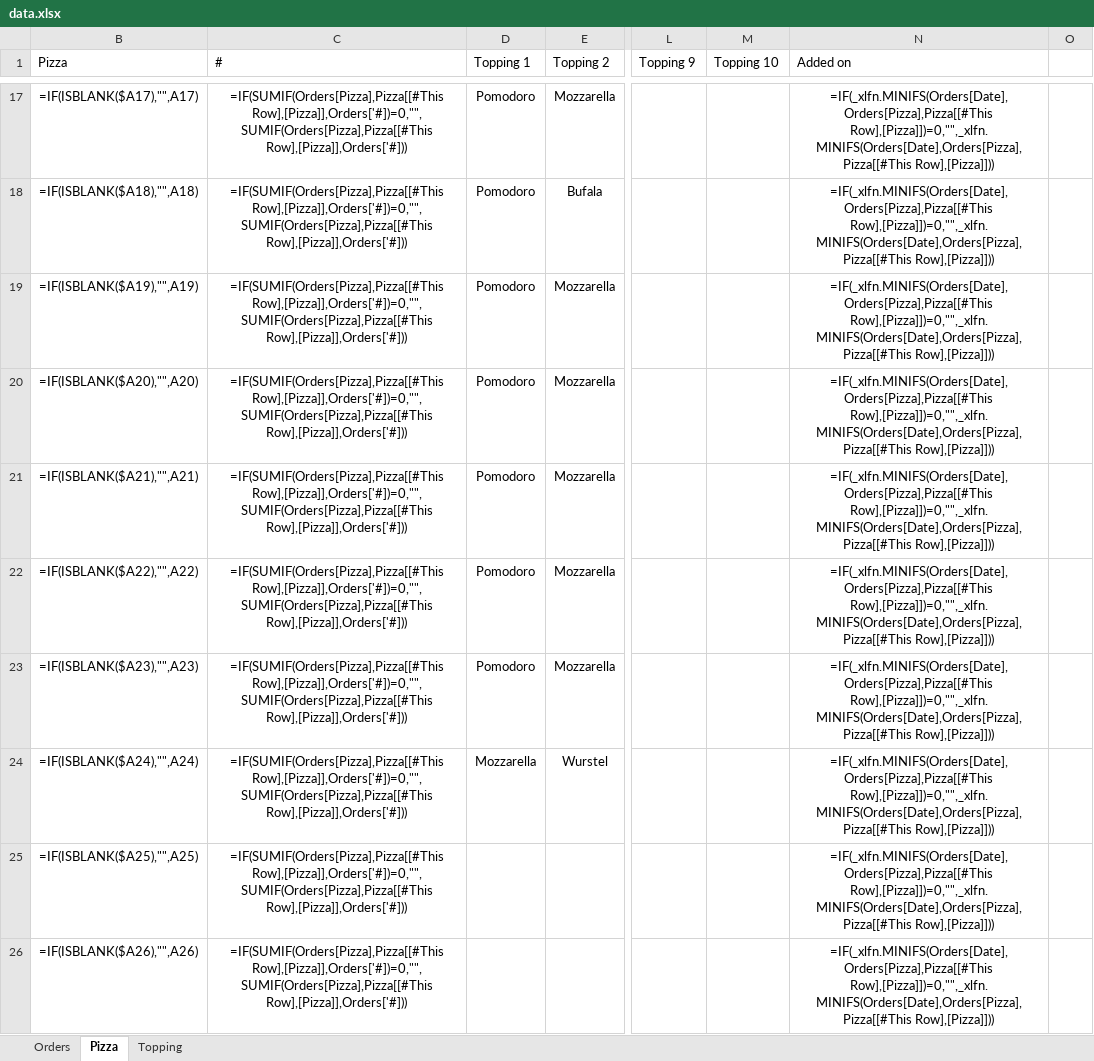
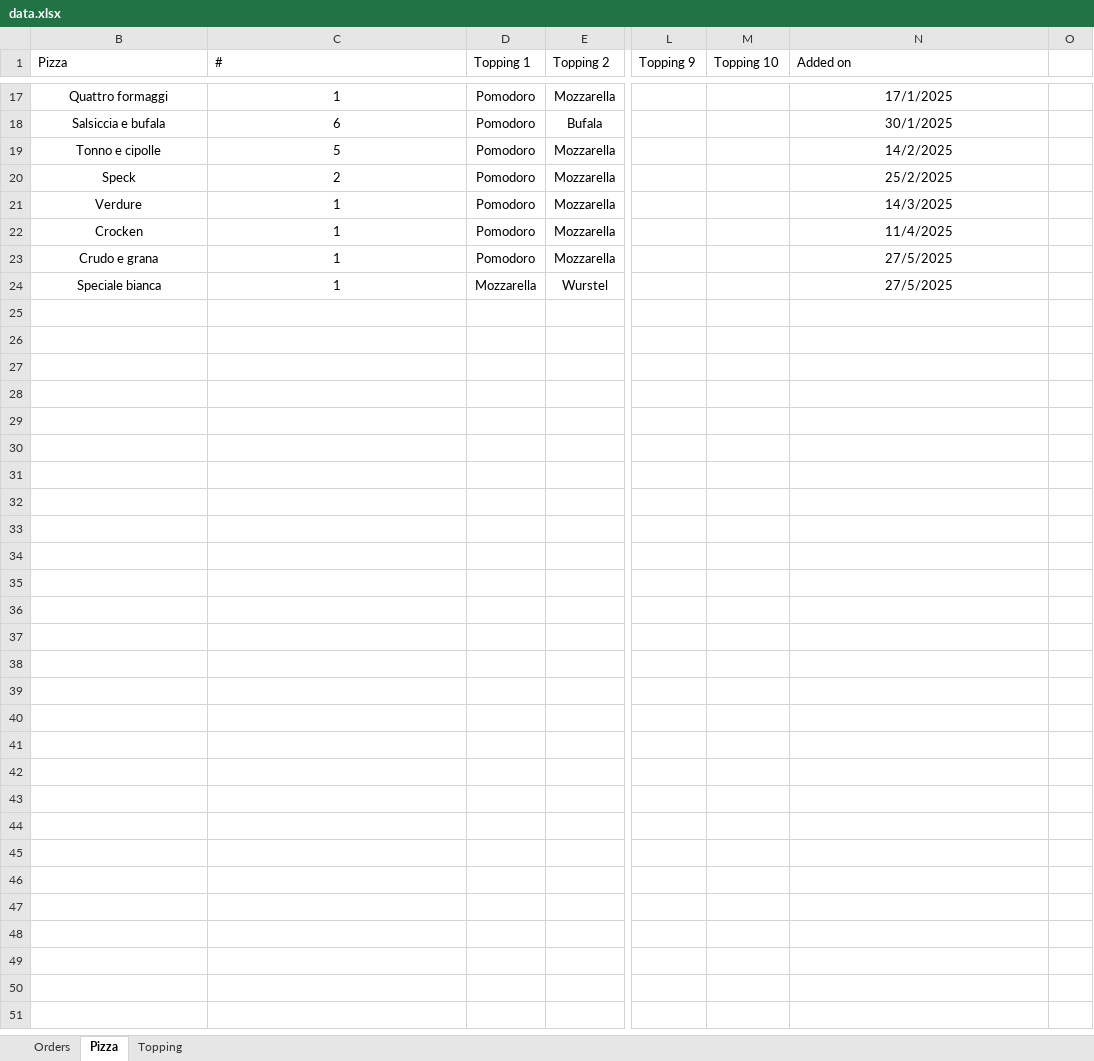
Before and after one commit to Luca-Pozzi/pizza_chart, an Excel workbook: data/data.xlsx, sheet Pizza, drawn as a sheet; only a part is shown, gaps mark what is left out; values as stored, in another font and other column widths than the file's, no borders; formulas without a stored value are shown as written; table styles not drawn; rows hold the shown columns only; the diff covers the shown part only; the diff names each change by its address in the sheet, - before the commit and + after, or states it on an @@ line.

```diff
--- a/data/data.xlsx (sheet Pizza)
+++ b/data/data.xlsx (sheet Pizza)
-B17 (Pizza): =IF(ISBLANK($A17),"",A17)
+B17 (Pizza): Quattro formaggi
-C17 (#): =IF(SUMIF(Orders[Pizza],Pizza[[#This Row],[Pizza]],Orders['#])=0,"",SUMIF(Orders[Pizza],Pizza[[#This Row],[Pizza]],Orders['#]))
+C17 (#): 1
-N17 (Added on): =IF(_xlfn.MINIFS(Orders[Date],Orders[Pizza],Pizza[[#This Row],[Pizza]])=0,"",_xlfn.MINIFS(Orders[Date],Orders[Pizza],Pizza[[#This Row],[Pizza]]))
+N17 (Added on): 17/1/2025
-B18 (Pizza): =IF(ISBLANK($A18),"",A18)
+B18 (Pizza): Salsiccia e bufala
-C18 (#): =IF(SUMIF(Orders[Pizza],Pizza[[#This Row],[Pizza]],Orders['#])=0,"",SUMIF(Orders[Pizza],Pizza[[#This Row],[Pizza]],Orders['#]))
+C18 (#): 6
-N18 (Added on): =IF(_xlfn.MINIFS(Orders[Date],Orders[Pizza],Pizza[[#This Row],[Pizza]])=0,"",_xlfn.MINIFS(Orders[Date],Orders[Pizza],Pizza[[#This Row],[Pizza]]))
+N18 (Added on): 30/1/2025
-B19 (Pizza): =IF(ISBLANK($A19),"",A19)
+B19 (Pizza): Tonno e cipolle
-C19 (#): =IF(SUMIF(Orders[Pizza],Pizza[[#This Row],[Pizza]],Orders['#])=0,"",SUMIF(Orders[Pizza],Pizza[[#This Row],[Pizza]],Orders['#]))
+C19 (#): 5
-N19 (Added on): =IF(_xlfn.MINIFS(Orders[Date],Orders[Pizza],Pizza[[#This Row],[Pizza]])=0,"",_xlfn.MINIFS(Orders[Date],Orders[Pizza],Pizza[[#This Row],[Pizza]]))
+N19 (Added on): 14/2/2025
-B20 (Pizza): =IF(ISBLANK($A20),"",A20)
+B20 (Pizza): Speck
-C20 (#): =IF(SUMIF(Orders[Pizza],Pizza[[#This Row],[Pizza]],Orders['#])=0,"",SUMIF(Orders[Pizza],Pizza[[#This Row],[Pizza]],Orders['#]))
+C20 (#): 2
-N20 (Added on): =IF(_xlfn.MINIFS(Orders[Date],Orders[Pizza],Pizza[[#This Row],[Pizza]])=0,"",_xlfn.MINIFS(Orders[Date],Orders[Pizza],Pizza[[#This Row],[Pizza]]))
+N20 (Added on): 25/2/2025
-B21 (Pizza): =IF(ISBLANK($A21),"",A21)
+B21 (Pizza): Verdure
-C21:C24 (#): =IF(SUMIF(Orders[Pizza],Pizza[[#This Row],[Pizza]],Orders['#])=0,"",SUMIF(Orders[Pizza],Pizza[[#This Row],[Pizza]],Orders['#]))
+C21:C24 (#): 1
-N21 (Added on): =IF(_xlfn.MINIFS(Orders[Date],Orders[Pizza],Pizza[[#This Row],[Pizza]])=0,"",_xlfn.MINIFS(Orders[Date],Orders[Pizza],Pizza[[#This Row],[Pizza]]))
+N21 (Added on): 14/3/2025
-B22 (Pizza): =IF(ISBLANK($A22),"",A22)
+B22 (Pizza): Crocken
-N22 (Added on): =IF(_xlfn.MINIFS(Orders[Date],Orders[Pizza],Pizza[[#This Row],[Pizza]])=0,"",_xlfn.MINIFS(Orders[Date],Orders[Pizza],Pizza[[#This Row],[Pizza]]))
+N22 (Added on): 11/4/2025
-B23 (Pizza): =IF(ISBLANK($A23),"",A23)
+B23 (Pizza): Crudo e grana
-N23:N24 (Added on): =IF(_xlfn.MINIFS(Orders[Date],Orders[Pizza],Pizza[[#This Row],[Pizza]])=0,"",_xlfn.MINIFS(Orders[Date],Orders[Pizza],Pizza[[#This Row],[Pizza]]))
+N23:N24 (Added on): 27/5/2025
-B24 (Pizza): =IF(ISBLANK($A24),"",A24)
+B24 (Pizza): Speciale bianca
-row 25: =IF(ISBLANK($A25),"",A25) | =IF(SUMIF(Orders[Pizza],Pizza[[#This Row],[Pizza]],Orders['#])=0,"",SUMIF(Orders[Pizza],Pizza[[#This Row],[Pizza]],Orders['#])) |  |  |  |  | =IF(_xlfn.MINIFS(Orders[Date],Orders[Pizza],Pizza[[#This Row],[Pizza]])=0,"",_xlfn.MINIFS(Orders[Date],Orders[Pizza],Pizza[[#This Row],[Pizza]]))
+row 25: (empty)
-row 26: =IF(ISBLANK($A26),"",A26) | =IF(SUMIF(Orders[Pizza],Pizza[[#This Row],[Pizza]],Orders['#])=0,"",SUMIF(Orders[Pizza],Pizza[[#This Row],[Pizza]],Orders['#])) |  |  |  |  | =IF(_xlfn.MINIFS(Orders[Date],Orders[Pizza],Pizza[[#This Row],[Pizza]])=0,"",_xlfn.MINIFS(Orders[Date],Orders[Pizza],Pizza[[#This Row],[Pizza]]))
```
Also changed, not shown: 74 removed rows and 45 edited cells elsewhere in this sheet, sheet Topping, sheet Orders, hidden cells, 3 other files.
